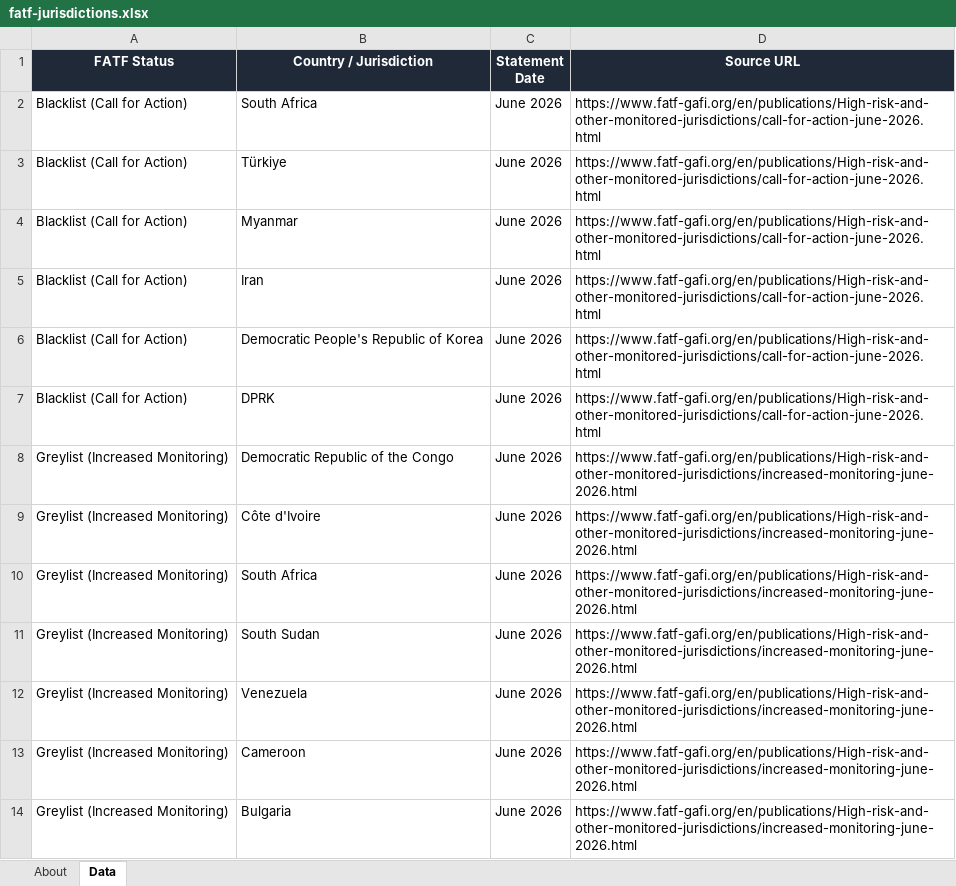
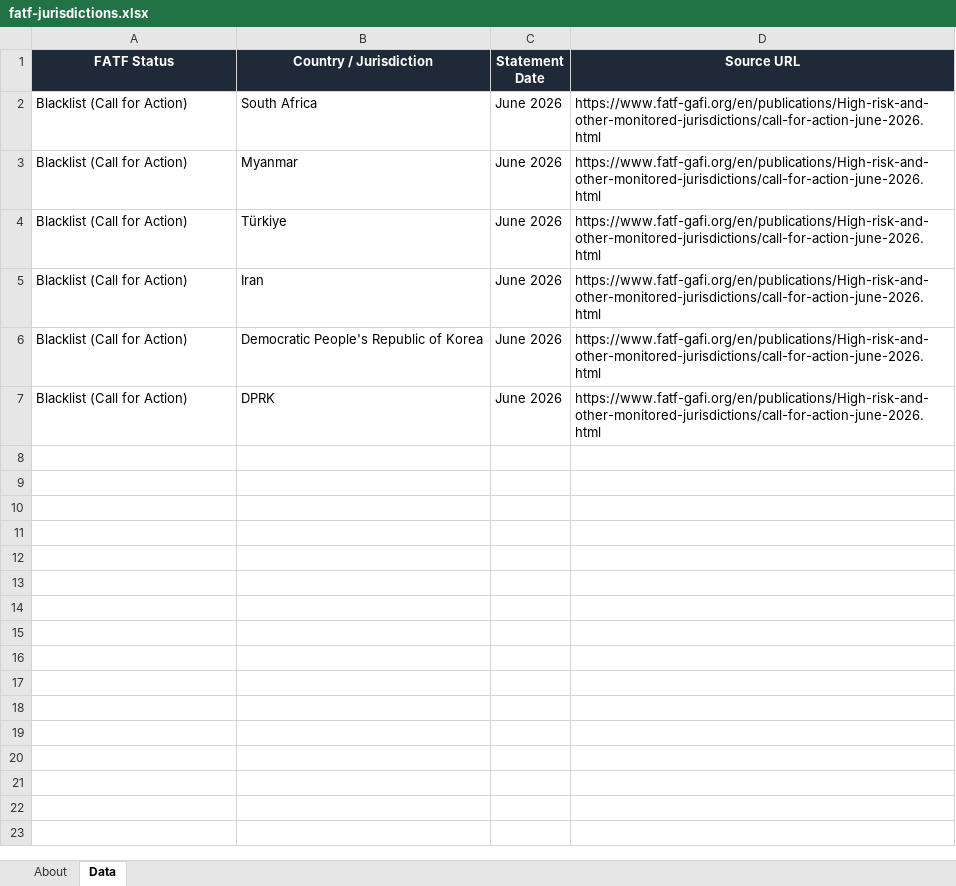
Before and after one commit to strangeromo-cloud/aml, an Excel workbook: public/downloads/fatf-jurisdictions.xlsx, sheet Data, drawn as a sheet; only a part is shown; values as stored, in another font and other column widths than the file's, no borders; removed rows and columns are numbered as before the commit, all else as after; the diff covers the shown part only; the diff names each change by its address in the sheet, - before the commit and + after, or states it on an @@ line.

Commit message:
chore(data): daily refresh of list-source downloads
Updated: 2026-07-01T00:39:21+00:00
Total: 8, Success: 7, Failures: 1

Failures:
  - tjn-fsi: FetchError: TJN page rendered but no fsi_jurisdictions response captured. Endpoint or auth flow may have changed.

```diff
--- a/public/downloads/fatf-jurisdictions.xlsx (sheet Data)
+++ b/public/downloads/fatf-jurisdictions.xlsx (sheet Data)
@@ row 4 moved to row 3: Blacklist (Call for Action) @@
-row 8: Greylist (Increased Monitoring) | Democratic Republic of the Congo | June 2026 | https://www.fatf-gafi.org/en/publications/High-risk-and-other-monitored-jurisdictions/increased-monitoring-june-2026.html
-row 9: Greylist (Increased Monitoring) | Côte d'Ivoire | June 2026 | https://www.fatf-gafi.org/en/publications/High-risk-and-other-monitored-jurisdictions/increased-monitoring-june-2026.html
-row 10: Greylist (Increased Monitoring) | South Africa | June 2026 | https://www.fatf-gafi.org/en/publications/High-risk-and-other-monitored-jurisdictions/increased-monitoring-june-2026.html
-row 11: Greylist (Increased Monitoring) | South Sudan | June 2026 | https://www.fatf-gafi.org/en/publications/High-risk-and-other-monitored-jurisdictions/increased-monitoring-june-2026.html
-row 12: Greylist (Increased Monitoring) | Venezuela | June 2026 | https://www.fatf-gafi.org/en/publications/High-risk-and-other-monitored-jurisdictions/increased-monitoring-june-2026.html
-row 13: Greylist (Increased Monitoring) | Cameroon | June 2026 | https://www.fatf-gafi.org/en/publications/High-risk-and-other-monitored-jurisdictions/increased-monitoring-june-2026.html
-row 14: Greylist (Increased Monitoring) | Bulgaria | June 2026 | https://www.fatf-gafi.org/en/publications/High-risk-and-other-monitored-jurisdictions/increased-monitoring-june-2026.html
```
Also changed, not shown: 13 removed rows elsewhere in this sheet, sheet About, public/downloads/eu-consolidated.xlsx, public/downloads/ofac-country-programs.xlsx, 5 other files.
